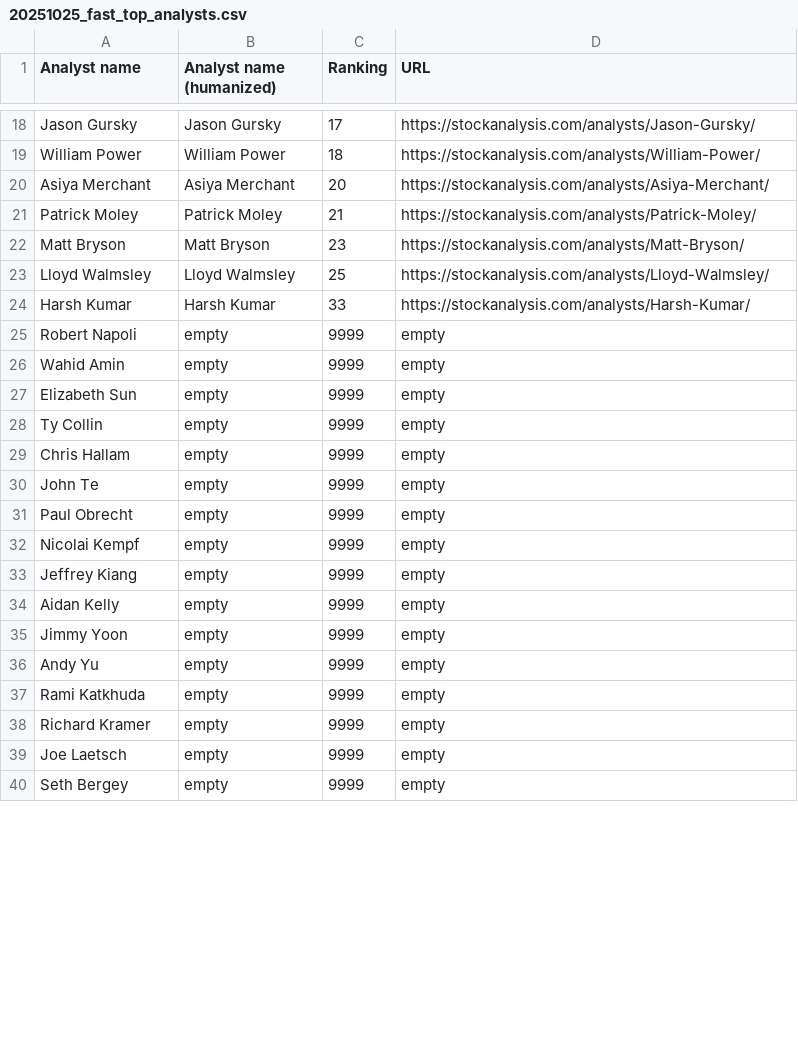
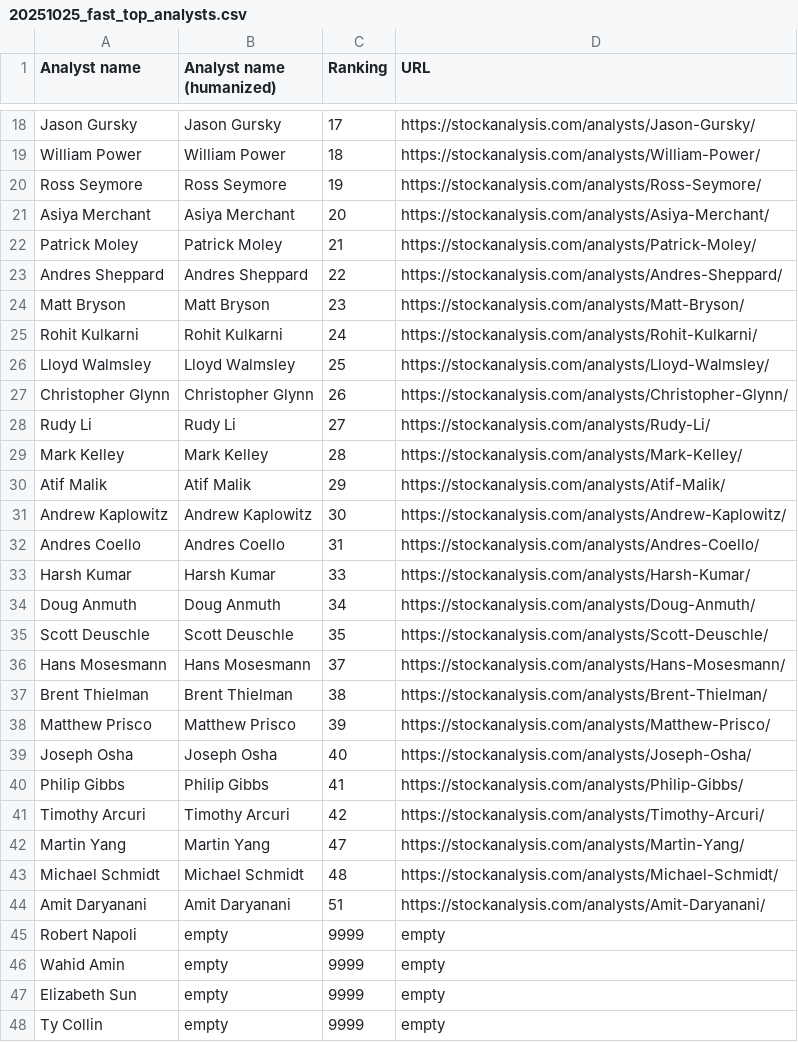
Before and after one commit to pockos56/Public-files, a CSV file: from-Stocks/20251025_fast_top_analysts.csv, drawn as a sheet; only a part is shown, gaps mark what is left out; the shorter side is filled out with more unchanged rows; the diff covers the shown part only.

```diff
--- a/from-Stocks/20251025_fast_top_analysts.csv
+++ b/from-Stocks/20251025_fast_top_analysts.csv
@@ -19,7 +19,27 @@ Jason Gursky,Jason Gursky,17,https://stockanalysis.com/analysts/Jason-Gursky/
 William Power,William Power,18,https://stockanalysis.com/analysts/William-Power/
+Ross Seymore,Ross Seymore,19,https://stockanalysis.com/analysts/Ross-Seymore/
 Asiya Merchant,Asiya Merchant,20,https://stockanalysis.com/analysts/Asiya-Merchant/
 Patrick Moley,Patrick Moley,21,https://stockanalysis.com/analysts/Patrick-Moley/
+Andres Sheppard,Andres Sheppard,22,https://stockanalysis.com/analysts/Andres-Sheppard/
 Matt Bryson,Matt Bryson,23,https://stockanalysis.com/analysts/Matt-Bryson/
+Rohit Kulkarni,Rohit Kulkarni,24,https://stockanalysis.com/analysts/Rohit-Kulkarni/
 Lloyd Walmsley,Lloyd Walmsley,25,https://stockanalysis.com/analysts/Lloyd-Walmsley/
+Christopher Glynn,Christopher Glynn,26,https://stockanalysis.com/analysts/Christopher-Glynn/
+Rudy Li,Rudy Li,27,https://stockanalysis.com/analysts/Rudy-Li/
+Mark Kelley,Mark Kelley,28,https://stockanalysis.com/analysts/Mark-Kelley/
+Atif Malik,Atif Malik,29,https://stockanalysis.com/analysts/Atif-Malik/
+Andrew Kaplowitz,Andrew Kaplowitz,30,https://stockanalysis.com/analysts/Andrew-Kaplowitz/
+Andres Coello,Andres Coello,31,https://stockanalysis.com/analysts/Andres-Coello/
 Harsh Kumar,Harsh Kumar,33,https://stockanalysis.com/analysts/Harsh-Kumar/
+Doug Anmuth,Doug Anmuth,34,https://stockanalysis.com/analysts/Doug-Anmuth/
+Scott Deuschle,Scott Deuschle,35,https://stockanalysis.com/analysts/Scott-Deuschle/
+Hans Mosesmann,Hans Mosesmann,37,https://stockanalysis.com/analysts/Hans-Mosesmann/
+Brent Thielman,Brent Thielman,38,https://stockanalysis.com/analysts/Brent-Thielman/
+Matthew Prisco,Matthew Prisco,39,https://stockanalysis.com/analysts/Matthew-Prisco/
+Joseph Osha,Joseph Osha,40,https://stockanalysis.com/analysts/Joseph-Osha/
+Philip Gibbs,Philip Gibbs,41,https://stockanalysis.com/analysts/Philip-Gibbs/
+Timothy Arcuri,Timothy Arcuri,42,https://stockanalysis.com/analysts/Timothy-Arcuri/
+Martin Yang,Martin Yang,47,https://stockanalysis.com/analysts/Martin-Yang/
+Michael Schmidt,Michael Schmidt,48,https://stockanalysis.com/analysts/Michael-Schmidt/
+Amit Daryanani,Amit Daryanani,51,https://stockanalysis.com/analysts/Amit-Daryanani/
 Robert Napoli,empty,9999,empty
```
Also changed, not shown: 20 removed rows and 6 edited cells elsewhere in this file, from-Stocks/latest_top_analysts.csv.
